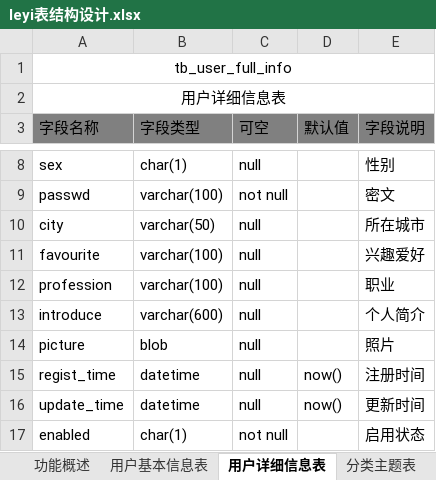
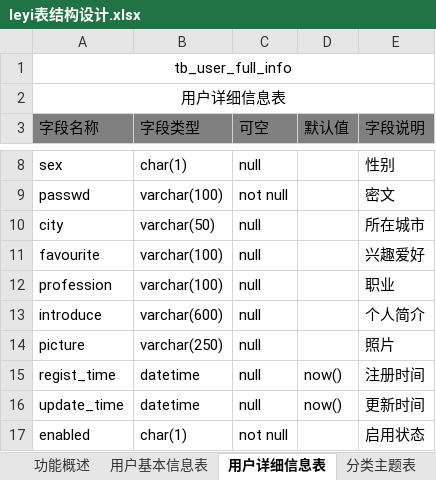
Before and after one commit to jeezhau/leyi_old, an Excel workbook: leyi/leyi表结构设计.xlsx, sheet 用户详细信息表, drawn as a sheet; only a part is shown, gaps mark what is left out; values as stored, in another font and other column widths than the file's, no borders; the diff names each change by its address in the sheet, - before the commit and + after, or states it on an @@ line.

```diff
--- a/leyi/leyi表结构设计.xlsx (sheet 用户详细信息表)
+++ b/leyi/leyi表结构设计.xlsx (sheet 用户详细信息表)
-B14 (字段类型): blob
+B14 (字段类型): varchar(250)
```
Also changed, not shown: sheet 文章详细信息表, 31 other files.
